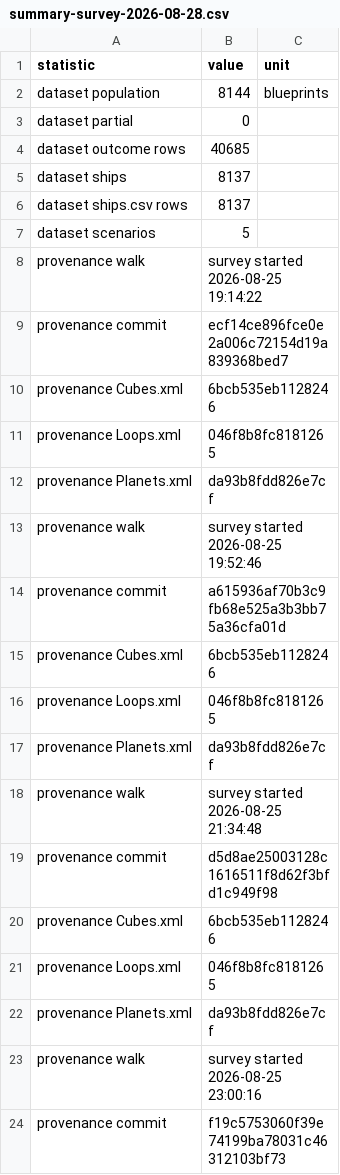
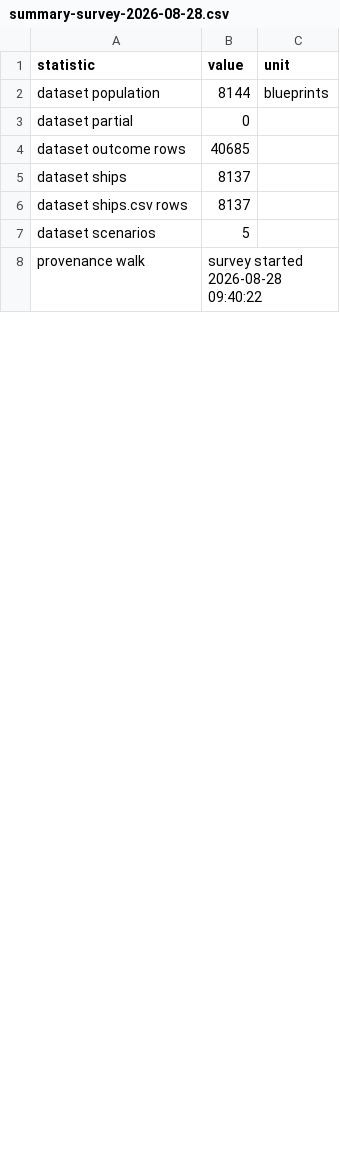
Before and after one commit to ArthurGamerHD/ThermalDynamics, a CSV file: tools/corpus/summary-survey-2026-08-28.csv, drawn as a sheet; only a part is shown; the diff covers the shown part only.

```diff
--- a/tools/corpus/summary-survey-2026-08-28.csv
+++ b/tools/corpus/summary-survey-2026-08-28.csv
@@ -7,18 +7,2 @@ dataset ships.csv rows,8137,
 dataset scenarios,5,
-provenance walk,survey started 2026-08-25 19:14:22,
-provenance commit,ecf14ce896fce0e2a006c72154d19a839368bed7,
-provenance Cubes.xml,6bcb535eb1128246,
-provenance Loops.xml,046f8b8fc8181265,
-provenance Planets.xml,da93b8fdd826e7cf,
-provenance walk,survey started 2026-08-25 19:52:46,
-provenance commit,a615936af70b3c9fb68e525a3b3bb75a36cfa01d,
-provenance Cubes.xml,6bcb535eb1128246,
-provenance Loops.xml,046f8b8fc8181265,
-provenance Planets.xml,da93b8fdd826e7cf,
-provenance walk,survey started 2026-08-25 21:34:48,
-provenance commit,d5d8ae25003128c1616511f8d62f3bfd1c949f98,
-provenance Cubes.xml,6bcb535eb1128246,
-provenance Loops.xml,046f8b8fc8181265,
-provenance Planets.xml,da93b8fdd826e7cf,
-provenance walk,survey started 2026-08-25 23:00:16,
-provenance commit,f19c5753060f39e74199ba78031c46312103bf73,
+provenance walk,survey started 2026-08-28 09:40:22,
```
Also changed, not shown: 8 added rows, 9 removed rows and 1 edited cell elsewhere in this file, 2 other files.
